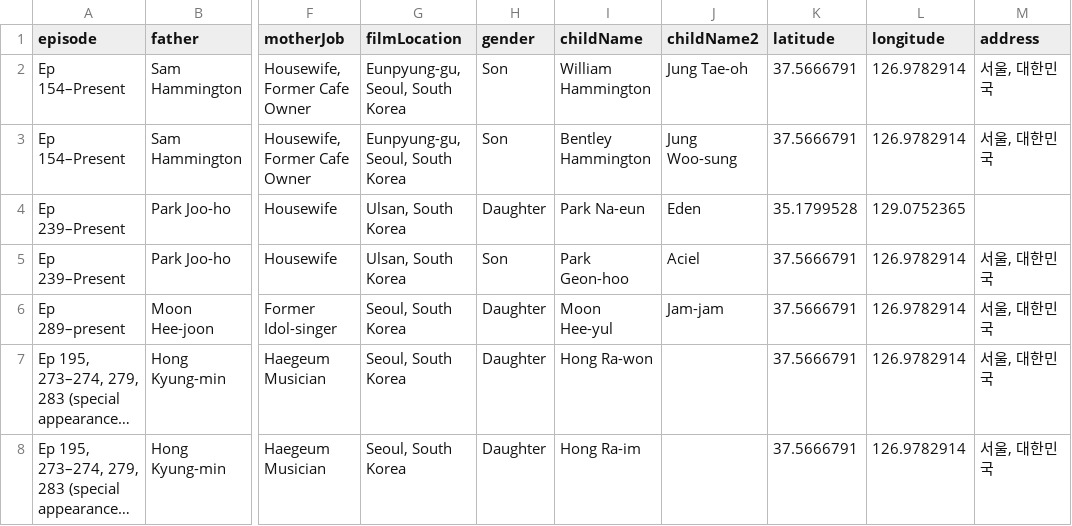
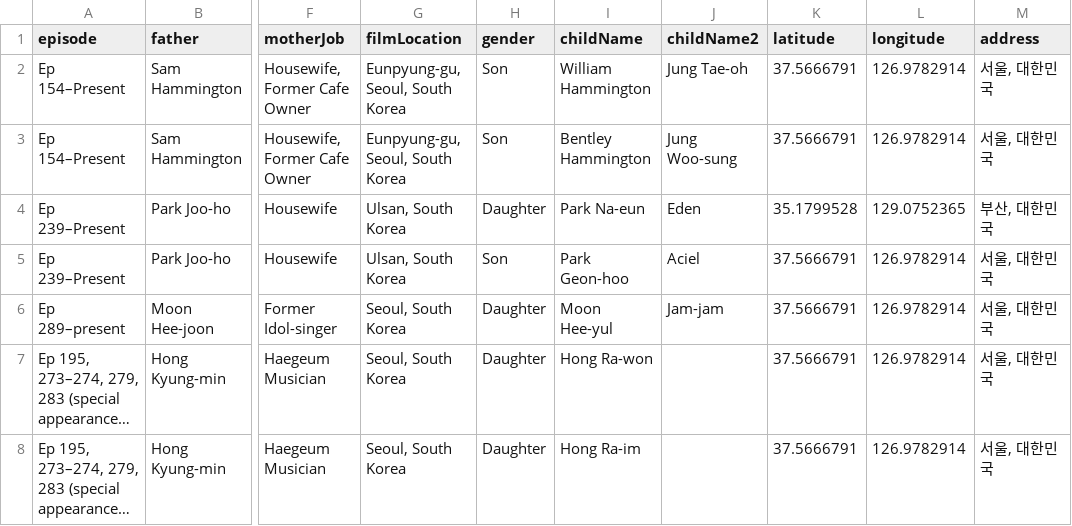
Before and after one commit to richdayandnight/the-return-of-superman, a CSV file: currentCast.csv, drawn as a sheet; only a part is shown, gaps mark what is left out; long unchanged cells end in …; the diff names each change by its address in the sheet, - before the commit and + after, or states it on an @@ line.

```diff
--- a/currentCast.csv
+++ b/currentCast.csv
-M4 (address): (empty)
+M4 (address): 부산, 대한민국
```
Also changed, not shown: cc_episodes.csv, fc_episodes.csv, 2 other files.
